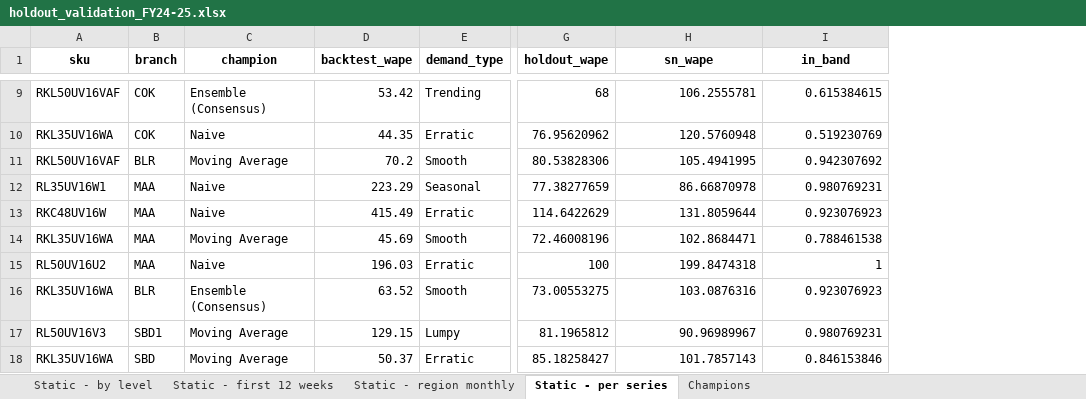
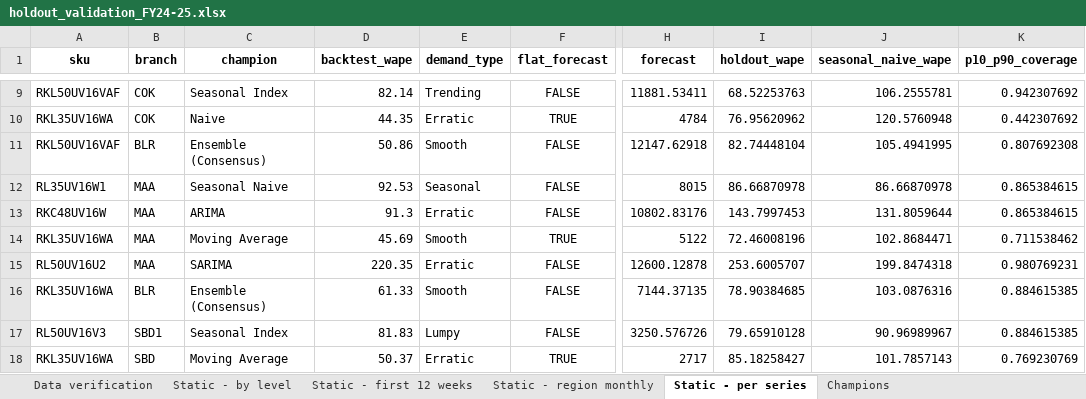
Before and after one commit to saiprash711/ISB_Capstone_Project, an Excel workbook: EDA dashboard Python/holdout_validation/holdout_validation_FY24-25.xlsx, sheet Static - per series, drawn as a sheet; only a part is shown, gaps mark what is left out; values as stored, in another font and other column widths than the file's, no borders; addresses are those after the commit; the diff covers the shown part only; the diff names each change by its address in the sheet, - before the commit and + after, or states it on an @@ line.

Commit message:
feat: add holdout validation dashboard page and backtesting modules for FY24-25 data

```diff
--- a/EDA dashboard Python/holdout_validation/holdout_validation_FY24-25.xlsx (sheet Static - per series)
+++ b/EDA dashboard Python/holdout_validation/holdout_validation_FY24-25.xlsx (sheet Static - per series)
+sheet tab: Data verification
+column F (flat_forecast), rows 9-18: FALSE | TRUE | FALSE | FALSE | FALSE | TRUE | FALSE | FALSE | FALSE | TRUE
+column H (forecast), rows 9-18: 11881.53411 | 4784 | 12147.62918 | 8015 | 10802.83176 | 5122 | 12600.12878 | 7144.37135 | 3250.576726 | 2717
-J1: sn_wape
+J1: seasonal_naive_wape
-K1: in_band
+K1: p10_p90_coverage
-C9 (champion): Ensemble (Consensus)
+C9 (champion): Seasonal Index
-D9 (backtest_wape): 53.42
+D9 (backtest_wape): 82.14
-I9 (holdout_wape): 68
+I9 (holdout_wape): 68.52253763
-K9 (p10_p90_coverage): 0.615384615
+K9 (p10_p90_coverage): 0.942307692
-K10 (p10_p90_coverage): 0.519230769
+K10 (p10_p90_coverage): 0.442307692
-C11 (champion): Moving Average
+C11 (champion): Ensemble (Consensus)
-D11 (backtest_wape): 70.2
+D11 (backtest_wape): 50.86
-I11 (holdout_wape): 80.53828306
+I11 (holdout_wape): 82.74448104
-K11 (p10_p90_coverage): 0.942307692
+K11 (p10_p90_coverage): 0.807692308
-C12 (champion): Naive
+C12 (champion): Seasonal Naive
-D12 (backtest_wape): 223.29
+D12 (backtest_wape): 92.53
-I12 (holdout_wape): 77.38277659
+I12 (holdout_wape): 86.66870978
-K12 (p10_p90_coverage): 0.980769231
+K12 (p10_p90_coverage): 0.865384615
-C13 (champion): Naive
+C13 (champion): ARIMA
-D13 (backtest_wape): 415.49
+D13 (backtest_wape): 91.3
-I13 (holdout_wape): 114.6422629
+I13 (holdout_wape): 143.7997453
-K13 (p10_p90_coverage): 0.923076923
+K13 (p10_p90_coverage): 0.865384615
-K14 (p10_p90_coverage): 0.788461538
+K14 (p10_p90_coverage): 0.711538462
-C15 (champion): Naive
+C15 (champion): SARIMA
-D15 (backtest_wape): 196.03
+D15 (backtest_wape): 220.35
-I15 (holdout_wape): 100
+I15 (holdout_wape): 253.6005707
-K15 (p10_p90_coverage): 1
+K15 (p10_p90_coverage): 0.980769231
-D16 (backtest_wape): 63.52
+D16 (backtest_wape): 61.33
-I16 (holdout_wape): 73.00553275
+I16 (holdout_wape): 78.90384685
-K16 (p10_p90_coverage): 0.923076923
+K16 (p10_p90_coverage): 0.884615385
-C17 (champion): Moving Average
+C17 (champion): Seasonal Index
-D17 (backtest_wape): 129.15
+D17 (backtest_wape): 81.83
-I17 (holdout_wape): 81.1965812
+I17 (holdout_wape): 79.65910128
-K17 (p10_p90_coverage): 0.980769231
+K17 (p10_p90_coverage): 0.884615385
-K18 (p10_p90_coverage): 0.846153846
+K18 (p10_p90_coverage): 0.769230769
```
Also changed, not shown: 513 edited cells elsewhere in this sheet, sheet Champions, sheet Static - by level, sheet Static - first 12 weeks, sheet Static - region monthly, other sheet tabs, 59 other files.
